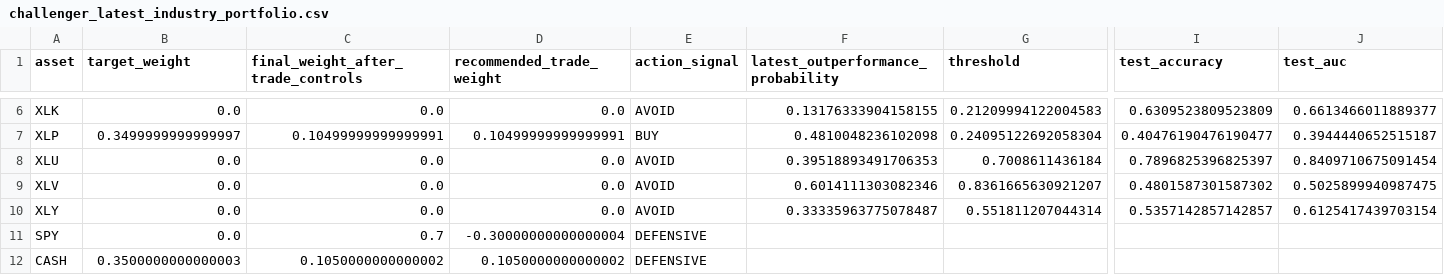
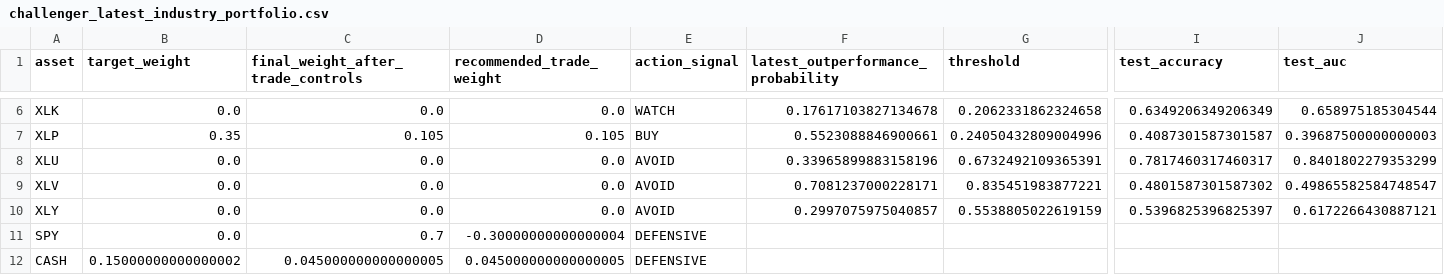
Before and after one commit to cjr2333333-afk/sector-etf-rotation-dashboard, a CSV file: final_sector_rotation_model/outputs/challenger_latest_industry_portfolio.csv, drawn as a sheet; only a part is shown, gaps mark what is left out; the diff covers the shown part only; the diff names each change by its address in the sheet, - before the commit and + after, or states it on an @@ line.

```diff
--- a/final_sector_rotation_model/outputs/challenger_latest_industry_portfolio.csv
+++ b/final_sector_rotation_model/outputs/challenger_latest_industry_portfolio.csv
-E6 (action_signal): AVOID
+E6 (action_signal): WATCH
-F6: 0.13176333904158155
+F6: 0.17617103827134678
-G6 (threshold): 0.21209994122004583
+G6 (threshold): 0.2062331862324658
-I6 (test_accuracy): 0.6309523809523809
+I6 (test_accuracy): 0.6349206349206349
-J6 (test_auc): 0.6613466011889377
+J6 (test_auc): 0.658975185304544
-B7 (target_weight): 0.3499999999999997
+B7 (target_weight): 0.35
-C7: 0.10499999999999991
+C7: 0.105
-D7 (recommended_trade_weight): 0.10499999999999991
+D7 (recommended_trade_weight): 0.105
-F7: 0.4810048236102098
+F7: 0.5523088846900661
-G7 (threshold): 0.24095122692058304
+G7 (threshold): 0.24050432809004996
-I7 (test_accuracy): 0.40476190476190477
+I7 (test_accuracy): 0.4087301587301587
-J7 (test_auc): 0.3944440652515187
+J7 (test_auc): 0.39687500000000003
-F8: 0.39518893491706353
+F8: 0.33965899883158196
-G8 (threshold): 0.7008611436184
+G8 (threshold): 0.6732492109365391
-I8 (test_accuracy): 0.7896825396825397
+I8 (test_accuracy): 0.7817460317460317
-J8 (test_auc): 0.8409710675091454
+J8 (test_auc): 0.8401802279353299
-F9: 0.6014111303082346
+F9: 0.7081237000228171
-G9 (threshold): 0.8361665630921207
+G9 (threshold): 0.835451983877221
-J9 (test_auc): 0.5025899940987475
+J9 (test_auc): 0.49865582584748547
-F10: 0.33335963775078487
+F10: 0.2997075975040857
-G10 (threshold): 0.551811207044314
+G10 (threshold): 0.5538805022619159
-I10 (test_accuracy): 0.5357142857142857
+I10 (test_accuracy): 0.5396825396825397
-J10 (test_auc): 0.6125417439703154
+J10 (test_auc): 0.6172266430887121
-B12 (target_weight): 0.3500000000000003
+B12 (target_weight): 0.15000000000000002
-C12: 0.1050000000000002
+C12: 0.045000000000000005
-D12 (recommended_trade_weight): 0.1050000000000002
+D12 (recommended_trade_weight): 0.045000000000000005
```
Also changed, not shown: 29 edited cells elsewhere in this file, final_sector_rotation_model/outputs/challenger_sector_outperformance_predictions.csv, final_sector_rotation_model/outputs/final_sector_outperformance_robust_ensemble_predictions.csv, 18 other files.
